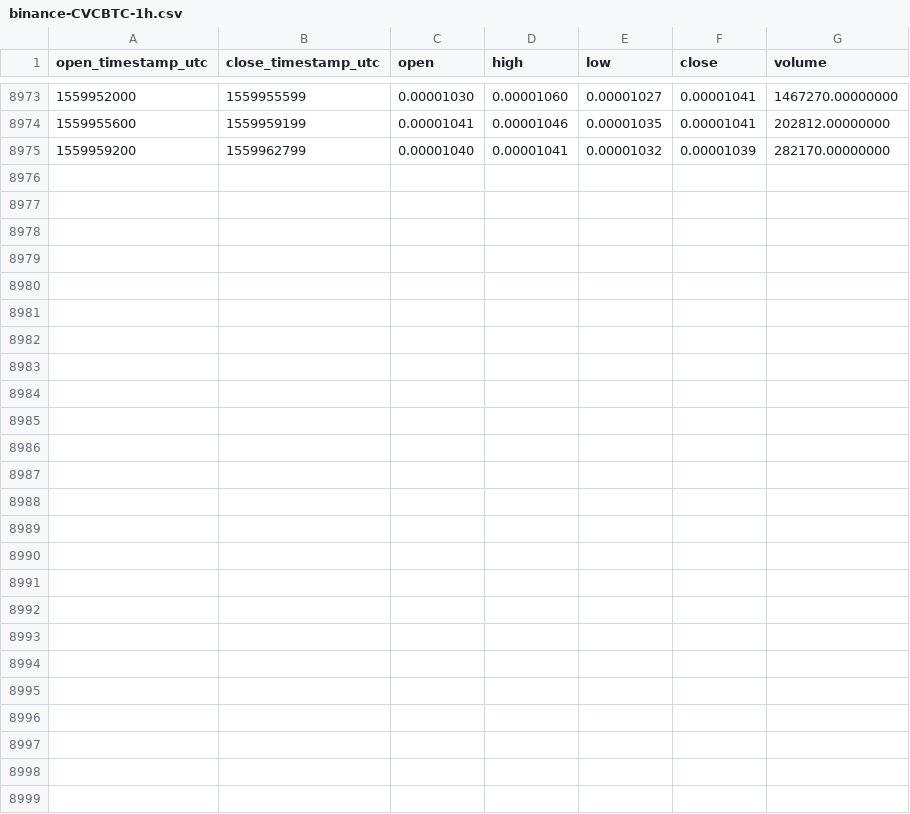
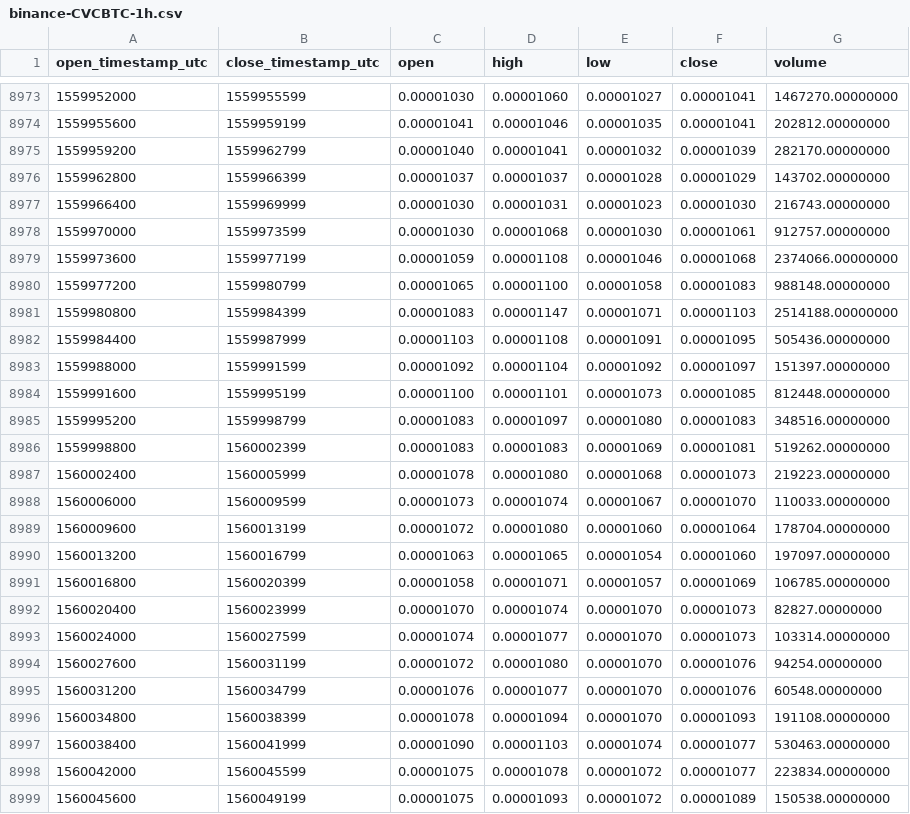
Before and after one commit to cryptobigbro/binance-CVCBTC, a CSV file: binance-CVCBTC-1h.csv, drawn as a sheet; only a part is shown, gaps mark what is left out; the diff names each change by its address in the sheet, - before the commit and + after, or states it on an @@ line.

Commit message:
Update OHLCV data.

```diff
--- a/binance-CVCBTC-1h.csv
+++ b/binance-CVCBTC-1h.csv
+row 8976: 1559962800 | 1559966399 | 0.00001037 | 0.00001037 | 0.00001028 | 0.00001029 | 143702.00000000
+row 8977: 1559966400 | 1559969999 | 0.00001030 | 0.00001031 | 0.00001023 | 0.00001030 | 216743.00000000
+row 8978: 1559970000 | 1559973599 | 0.00001030 | 0.00001068 | 0.00001030 | 0.00001061 | 912757.00000000
+row 8979: 1559973600 | 1559977199 | 0.00001059 | 0.00001108 | 0.00001046 | 0.00001068 | 2374066.00000000
+row 8980: 1559977200 | 1559980799 | 0.00001065 | 0.00001100 | 0.00001058 | 0.00001083 | 988148.00000000
+row 8981: 1559980800 | 1559984399 | 0.00001083 | 0.00001147 | 0.00001071 | 0.00001103 | 2514188.00000000
+row 8982: 1559984400 | 1559987999 | 0.00001103 | 0.00001108 | 0.00001091 | 0.00001095 | 505436.00000000
+row 8983: 1559988000 | 1559991599 | 0.00001092 | 0.00001104 | 0.00001092 | 0.00001097 | 151397.00000000
+row 8984: 1559991600 | 1559995199 | 0.00001100 | 0.00001101 | 0.00001073 | 0.00001085 | 812448.00000000
+row 8985: 1559995200 | 1559998799 | 0.00001083 | 0.00001097 | 0.00001080 | 0.00001083 | 348516.00000000
+row 8986: 1559998800 | 1560002399 | 0.00001083 | 0.00001083 | 0.00001069 | 0.00001081 | 519262.00000000
+row 8987: 1560002400 | 1560005999 | 0.00001078 | 0.00001080 | 0.00001068 | 0.00001073 | 219223.00000000
+row 8988: 1560006000 | 1560009599 | 0.00001073 | 0.00001074 | 0.00001067 | 0.00001070 | 110033.00000000
+row 8989: 1560009600 | 1560013199 | 0.00001072 | 0.00001080 | 0.00001060 | 0.00001064 | 178704.00000000
+row 8990: 1560013200 | 1560016799 | 0.00001063 | 0.00001065 | 0.00001054 | 0.00001060 | 197097.00000000
+row 8991: 1560016800 | 1560020399 | 0.00001058 | 0.00001071 | 0.00001057 | 0.00001069 | 106785.00000000
+row 8992: 1560020400 | 1560023999 | 0.00001070 | 0.00001074 | 0.00001070 | 0.00001073 | 82827.00000000
+row 8993: 1560024000 | 1560027599 | 0.00001074 | 0.00001077 | 0.00001070 | 0.00001073 | 103314.00000000
+row 8994: 1560027600 | 1560031199 | 0.00001072 | 0.00001080 | 0.00001070 | 0.00001076 | 94254.00000000
+row 8995: 1560031200 | 1560034799 | 0.00001076 | 0.00001077 | 0.00001070 | 0.00001076 | 60548.00000000
+row 8996: 1560034800 | 1560038399 | 0.00001078 | 0.00001094 | 0.00001070 | 0.00001093 | 191108.00000000
+row 8997: 1560038400 | 1560041999 | 0.00001090 | 0.00001103 | 0.00001074 | 0.00001077 | 530463.00000000
+row 8998: 1560042000 | 1560045599 | 0.00001075 | 0.00001078 | 0.00001072 | 0.00001077 | 223834.00000000
+row 8999: 1560045600 | 1560049199 | 0.00001075 | 0.00001093 | 0.00001072 | 0.00001089 | 150538.00000000
```
Also changed, not shown: binance-CVCBTC-1d.csv.
